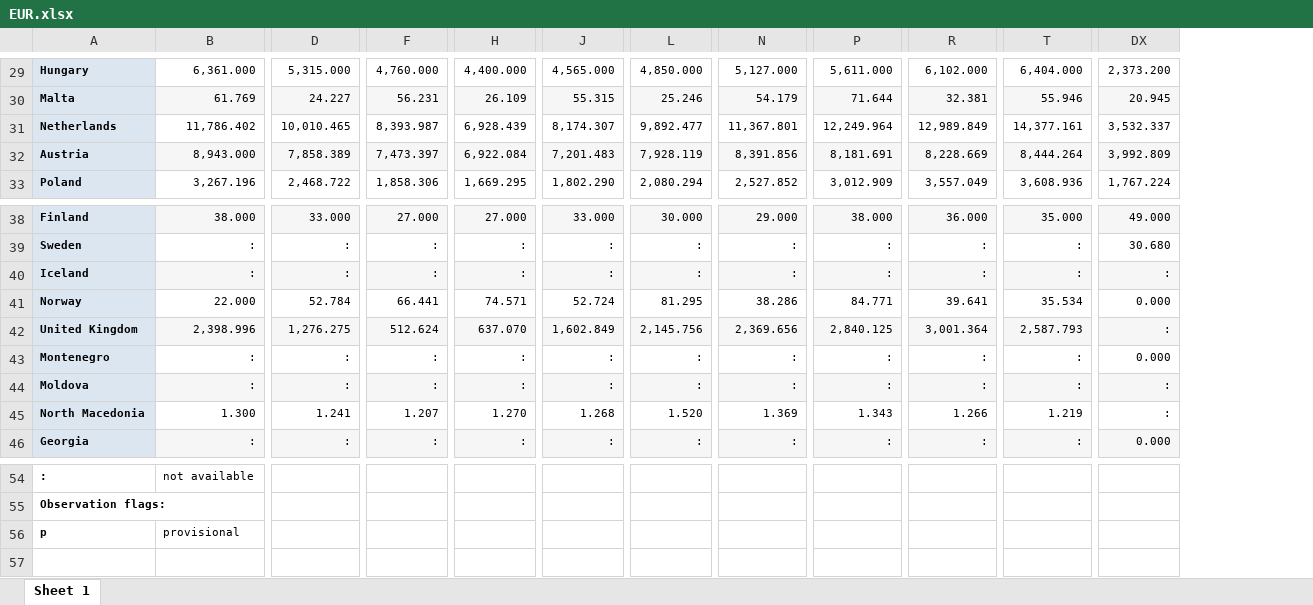
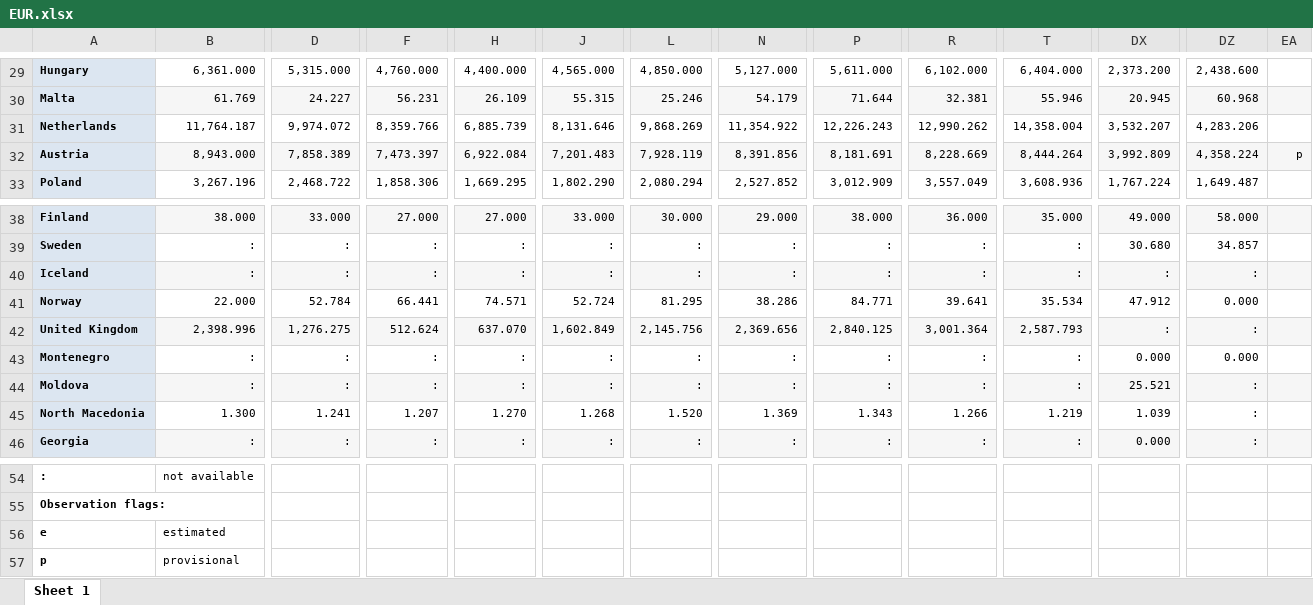
Before and after one commit to rileyhaas25/nat_gas_dashboard, an Excel workbook: EUR.xlsx, sheet Sheet 1, drawn as a sheet; only a part is shown, gaps mark what is left out; values as stored, in another font and other column widths than the file's, no borders; rows hold the shown columns only; the diff covers the shown part only; the diff names each change by its address in the sheet, - before the commit and + after, or states it on an @@ line.

```diff
--- a/EUR.xlsx (sheet Sheet 1)
+++ b/EUR.xlsx (sheet Sheet 1)
+column DZ, rows 29-33: 2,438.600 | 60.968 | 4,283.206 | 4,358.224 | 1,649.487; rows 38-46: 58.000 | 34.857 | : | 0.000 | : | 0.000 | : | : | :
+column EA, row 32: p
-B31: 11,786.402
+B31: 11,764.187
-D31: 10,010.465
+D31: 9,974.072
-F31: 8,393.987
+F31: 8,359.766
-H31: 6,928.439
+H31: 6,885.739
-J31: 8,174.307
+J31: 8,131.646
-L31: 9,892.477
+L31: 9,868.269
-N31: 11,367.801
+N31: 11,354.922
-P31: 12,249.964
+P31: 12,226.243
-R31: 12,989.849
+R31: 12,990.262
-T31: 14,377.161
+T31: 14,358.004
-DX31: 3,532.337
+DX31: 3,532.207
-DX41: 0.000
+DX41: 47.912
-DX44: :
+DX44: 25.521
-DX45: :
+DX45: 1.039
+row 56: e | estimated
```
Also changed, not shown: 72 edited cells elsewhere in this sheet, 1 other file.
